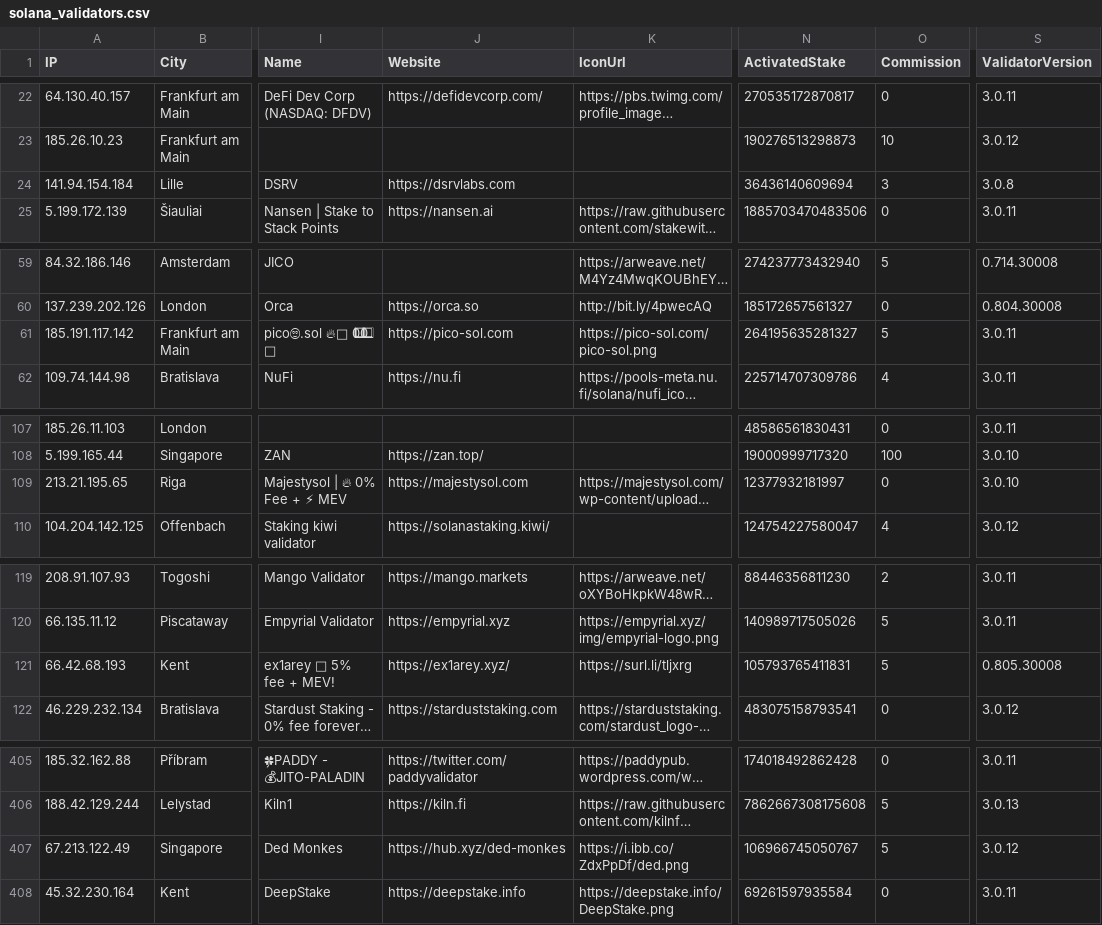
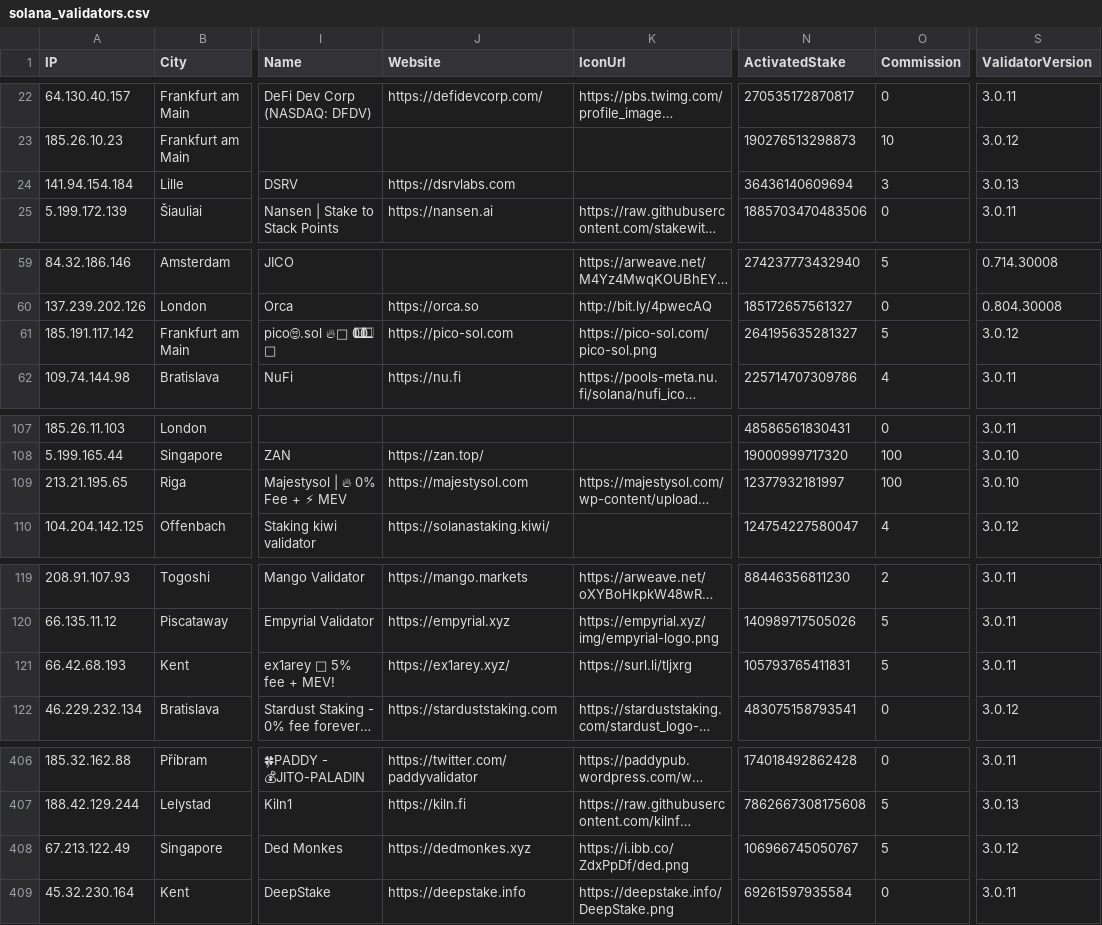
Before and after one commit to iGroza/Solana-Validator-IP-Geolocation, a CSV file: solana_validators.csv, drawn as a sheet; only a part is shown, gaps mark what is left out; long unchanged cells end in …; addresses are those after the commit; the diff covers the shown part only; the diff names each change by its address in the sheet, - before the commit and + after, or states it on an @@ line.

```diff
--- a/solana_validators.csv
+++ b/solana_validators.csv
-S24 (ValidatorVersion): 3.0.8
+S24 (ValidatorVersion): 3.0.13
-S61 (ValidatorVersion): 3.0.11
+S61 (ValidatorVersion): 3.0.12
-O109 (Commission): 0
+O109 (Commission): 100
-S121 (ValidatorVersion): 0.805.30008
+S121 (ValidatorVersion): 3.0.11
-J408 (Website): https://hub.xyz/ded-monkes
+J408 (Website): https://dedmonkes.xyz
```
Also changed, not shown: 1 added row and 56 edited cells elsewhere in this file, 1 other file.
